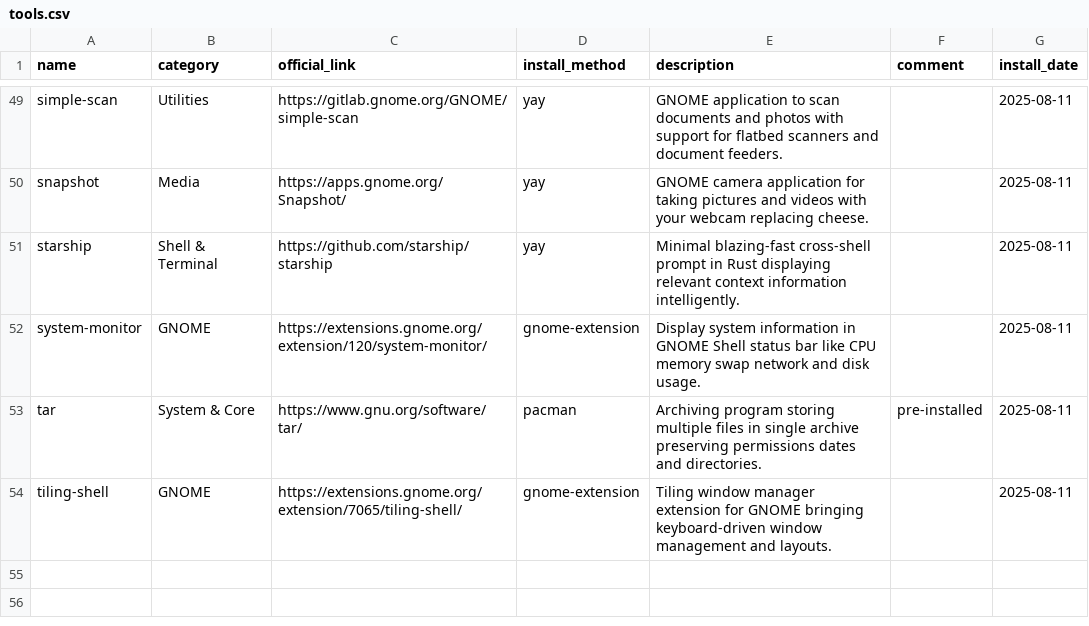
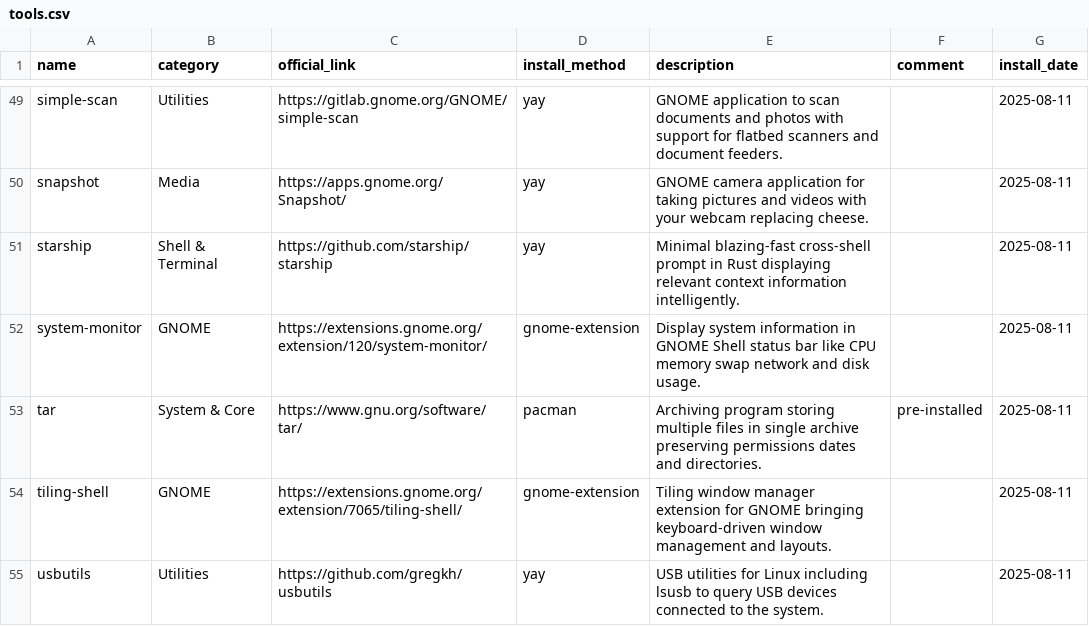
Before and after one commit to hsablonniere/tools, a CSV file: tools.csv, drawn as a sheet; only a part is shown, gaps mark what is left out.

Commit message:
add(usbutils): What's this USB thing? Let's find out

```diff
--- a/tools.csv
+++ b/tools.csv
@@ -54 +54,2 @@ tar,System & Core,https://www.gnu.org/software/tar/,pacman,Archiving program sto
 tiling-shell,GNOME,https://extensions.gnome.org/extension/7065/tiling-shell/,gnome-extension,Tiling window manager extension for GNOME bringing keyboard-driven window management and layouts.,,2025-08-11
+usbutils,Utilities,https://github.com/gregkh/usbutils,yay,USB utilities for Linux including lsusb to query USB devices connected to the system.,,2025-08-11
```
